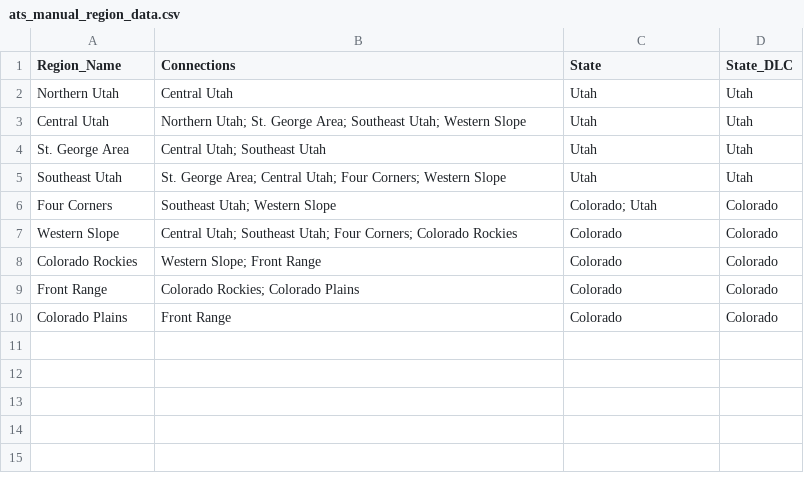
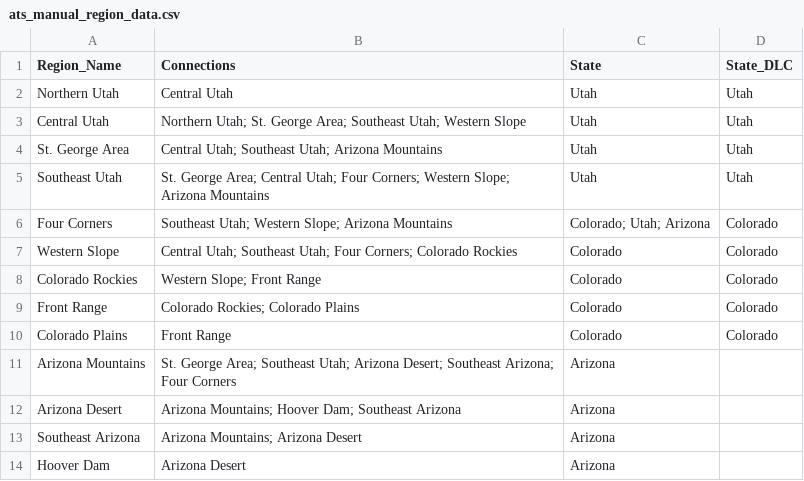
Before and after one commit to HarmonicSeries100/ATS_Archipelago_Manual, a CSV file: resources/ats_manual_region_data.csv, drawn as a sheet.

```diff
--- a/resources/ats_manual_region_data.csv
+++ b/resources/ats_manual_region_data.csv
@@ -3,5 +3,5 @@ Northern Utah,Central Utah,Utah,Utah
 Central Utah,Northern Utah; St. George Area; Southeast Utah; Western Slope,Utah,Utah
-St. George Area,Central Utah; Southeast Utah,Utah,Utah
-Southeast Utah,St. George Area; Central Utah; Four Corners; Western Slope,Utah,Utah
-Four Corners,Southeast Utah; Western Slope,Colorado; Utah,Colorado
+St. George Area,Central Utah; Southeast Utah; Arizona Mountains,Utah,Utah
+Southeast Utah,St. George Area; Central Utah; Four Corners; Western Slope; Arizona Mountains,Utah,Utah
+Four Corners,Southeast Utah; Western Slope; Arizona Mountains,Colorado; Utah; Arizona,Colorado
 Western Slope,Central Utah; Southeast Utah; Four Corners; Colorado Rockies,Colorado,Colorado
@@ -10 +10,5 @@ Front Range,Colorado Rockies; Colorado Plains,Colorado,Colorado
 Colorado Plains,Front Range,Colorado,Colorado
+Arizona Mountains,St. George Area; Southeast Utah; Arizona Desert; Southeast Arizona; Four Corners,Arizona,
+Arizona Desert,Arizona Mountains; Hoover Dam; Southeast Arizona,Arizona,
+Southeast Arizona,Arizona Mountains; Arizona Desert,Arizona,
+Hoover Dam,Arizona Desert,Arizona,
```
Also changed, not shown: resources/ats_manual_location_data.csv, 6 other files.
